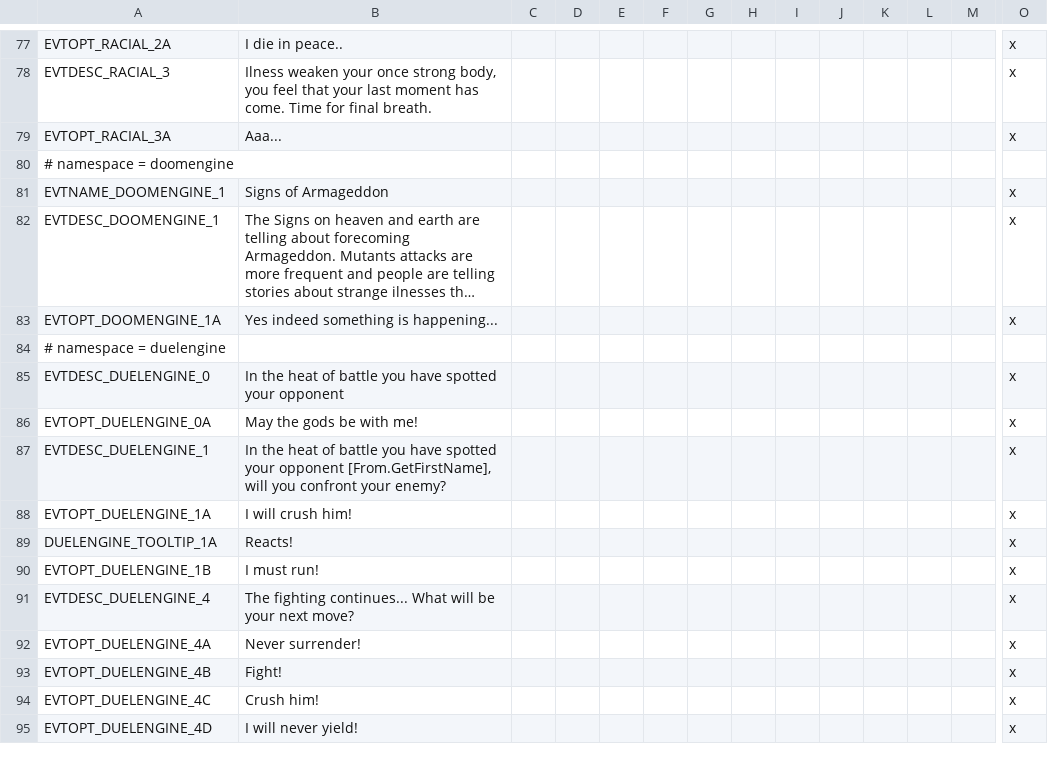
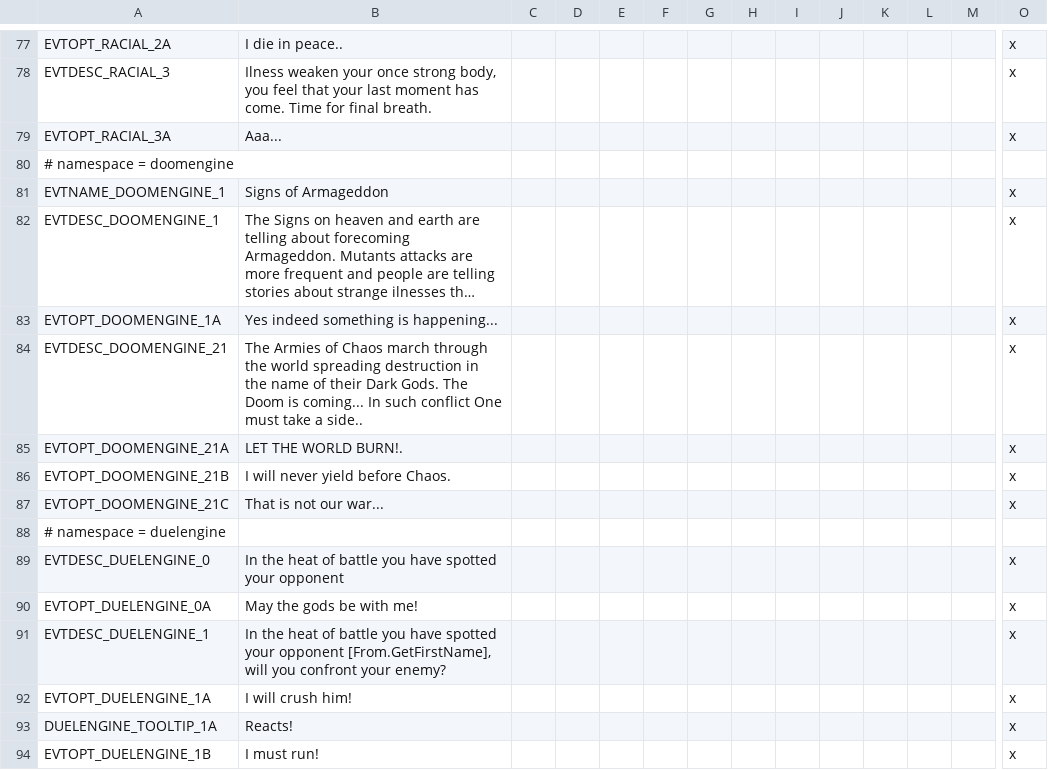
Before and after one commit to hermesdj/geheimnisnacht, a CSV file: localisation/events.csv, drawn as a sheet; only a part is shown, gaps mark what is left out; the shorter side is filled out with more unchanged rows; long unchanged cells end in …; rows hold the shown columns only; the diff names each change by its address in the sheet, - before the commit and + after, or states it on an @@ line.

```diff
--- a/localisation/events.csv
+++ b/localisation/events.csv
+row 84: EVTDESC_DOOMENGINE_21 | The Armies of Chaos march through the world spreading destruction in the name of their Dark Gods. The Doom is coming... In such conflict One must take a side.. |  |  |  |  |  |  |  |  |  |  |  | x
+row 85: EVTOPT_DOOMENGINE_21A | LET THE WORLD BURN!. |  |  |  |  |  |  |  |  |  |  |  | x
+row 86: EVTOPT_DOOMENGINE_21B | I will never yield before Chaos. |  |  |  |  |  |  |  |  |  |  |  | x
+row 87: EVTOPT_DOOMENGINE_21C | That is not our war... |  |  |  |  |  |  |  |  |  |  |  | x
```
Also changed, not shown: localisation/common.csv, localisation/decisions.csv, 7 other files.
